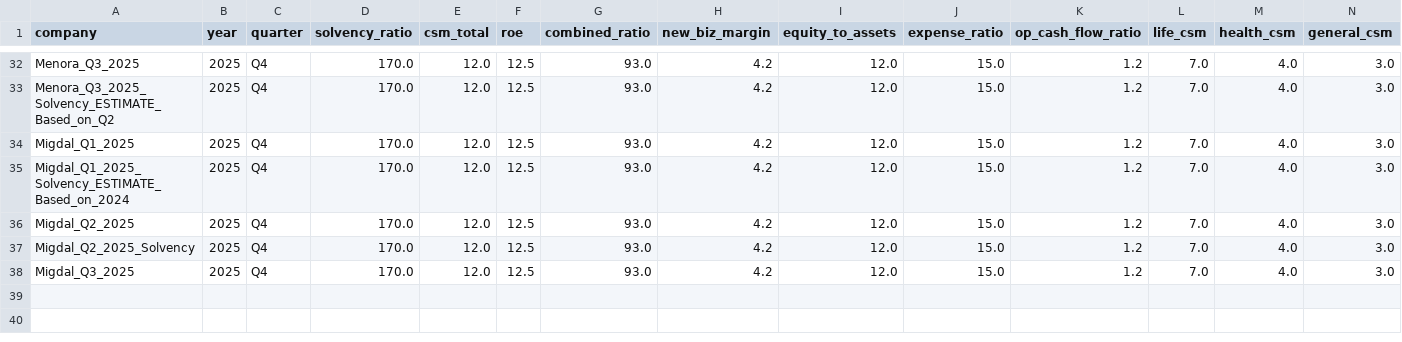
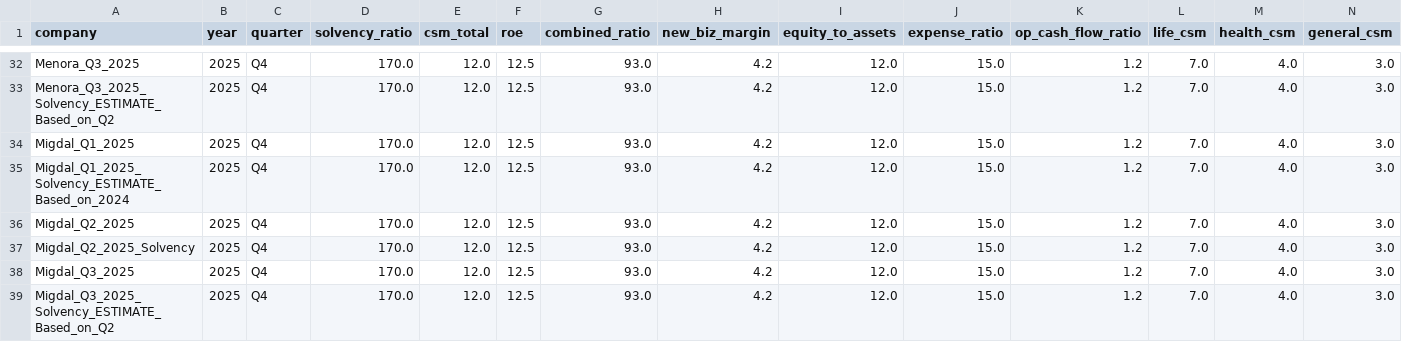
Before and after one commit to ttom500-hash/isr-insight-pro, a CSV file: data/database.csv, drawn as a sheet; only a part is shown, gaps mark what is left out; rows hold the shown columns only; the diff names each change by its address in the sheet, - before the commit and + after, or states it on an @@ line.

Commit message:
Apex Auto-Sync: Migdal_Q3_2025_Solvency_ESTIMATE_Based_on_Q2

```diff
--- a/data/database.csv
+++ b/data/database.csv
+row 39: Migdal_Q3_2025_Solvency_ESTIMATE_Based_on_Q2 | 2025 | Q4 | 170.0 | 12.0 | 12.5 | 93.0 | 4.2 | 12.0 | 15.0 | 1.2 | 7.0 | 4.0 | 3.0
```
